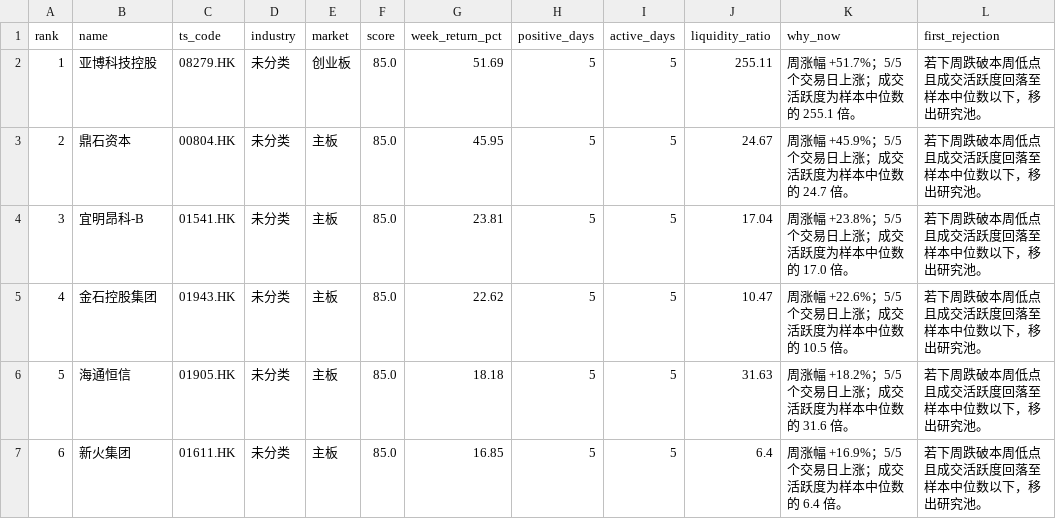
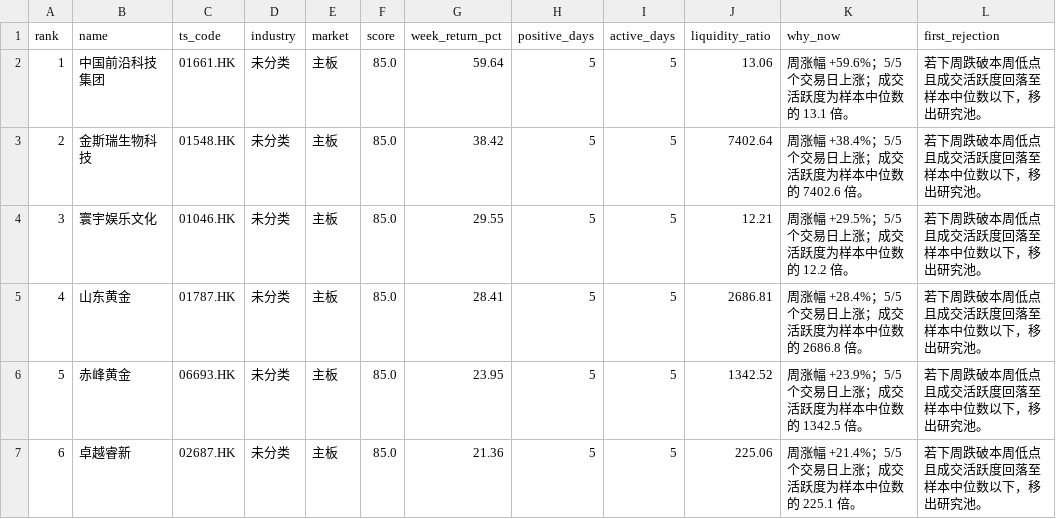
Before and after one commit to zengbin93/recap-agent, a CSV file: hk-weekly-recap/latest.csv, drawn as a sheet; only a part is shown; the diff covers the shown part only; the diff names each change by its address in the sheet, - before the commit and + after, or states it on an @@ line.

```diff
--- a/hk-weekly-recap/latest.csv
+++ b/hk-weekly-recap/latest.csv
-B2 (name): 亚博科技控股
+B2 (name): 中国前沿科技集团
-C2 (ts_code): 08279.HK
+C2 (ts_code): 01661.HK
-E2 (market): 创业板
+E2 (market): 主板
-G2 (week_return_pct): 51.69
+G2 (week_return_pct): 59.64
-J2 (liquidity_ratio): 255.11
+J2 (liquidity_ratio): 13.06
-K2 (why_now): 周涨幅 +51.7%；5/5 个交易日上涨；成交活跃度为样本中位数的 255.1 倍。
+K2 (why_now): 周涨幅 +59.6%；5/5 个交易日上涨；成交活跃度为样本中位数的 13.1 倍。
-B3 (name): 鼎石资本
+B3 (name): 金斯瑞生物科技
-C3 (ts_code): 00804.HK
+C3 (ts_code): 01548.HK
-G3 (week_return_pct): 45.95
+G3 (week_return_pct): 38.42
-J3 (liquidity_ratio): 24.67
+J3 (liquidity_ratio): 7402.64
-K3 (why_now): 周涨幅 +45.9%；5/5 个交易日上涨；成交活跃度为样本中位数的 24.7 倍。
+K3 (why_now): 周涨幅 +38.4%；5/5 个交易日上涨；成交活跃度为样本中位数的 7402.6 倍。
-B4 (name): 宜明昂科-B
+B4 (name): 寰宇娱乐文化
-C4 (ts_code): 01541.HK
+C4 (ts_code): 01046.HK
-G4 (week_return_pct): 23.81
+G4 (week_return_pct): 29.55
-J4 (liquidity_ratio): 17.04
+J4 (liquidity_ratio): 12.21
-K4 (why_now): 周涨幅 +23.8%；5/5 个交易日上涨；成交活跃度为样本中位数的 17.0 倍。
+K4 (why_now): 周涨幅 +29.5%；5/5 个交易日上涨；成交活跃度为样本中位数的 12.2 倍。
-B5 (name): 金石控股集团
+B5 (name): 山东黄金
-C5 (ts_code): 01943.HK
+C5 (ts_code): 01787.HK
-G5 (week_return_pct): 22.62
+G5 (week_return_pct): 28.41
-J5 (liquidity_ratio): 10.47
+J5 (liquidity_ratio): 2686.81
-K5 (why_now): 周涨幅 +22.6%；5/5 个交易日上涨；成交活跃度为样本中位数的 10.5 倍。
+K5 (why_now): 周涨幅 +28.4%；5/5 个交易日上涨；成交活跃度为样本中位数的 2686.8 倍。
-B6 (name): 海通恒信
+B6 (name): 赤峰黄金
-C6 (ts_code): 01905.HK
+C6 (ts_code): 06693.HK
-G6 (week_return_pct): 18.18
+G6 (week_return_pct): 23.95
-J6 (liquidity_ratio): 31.63
+J6 (liquidity_ratio): 1342.52
-K6 (why_now): 周涨幅 +18.2%；5/5 个交易日上涨；成交活跃度为样本中位数的 31.6 倍。
+K6 (why_now): 周涨幅 +23.9%；5/5 个交易日上涨；成交活跃度为样本中位数的 1342.5 倍。
-B7 (name): 新火集团
+B7 (name): 卓越睿新
-C7 (ts_code): 01611.HK
+C7 (ts_code): 02687.HK
-G7 (week_return_pct): 16.85
+G7 (week_return_pct): 21.36
-J7 (liquidity_ratio): 6.4
+J7 (liquidity_ratio): 225.06
-K7 (why_now): 周涨幅 +16.9%；5/5 个交易日上涨；成交活跃度为样本中位数的 6.4 倍。
+K7 (why_now): 周涨幅 +21.4%；5/5 个交易日上涨；成交活跃度为样本中位数的 225.1 倍。
```
Also changed, not shown: 28 edited cells elsewhere in this file, 3 other files.
